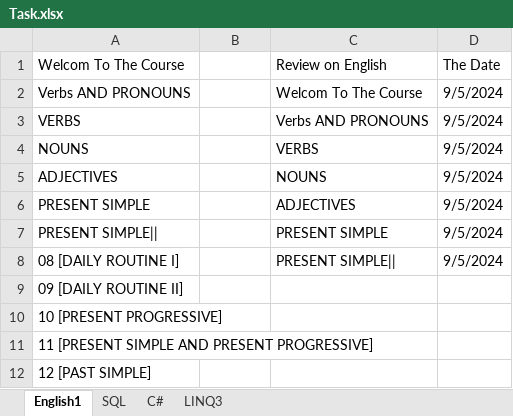
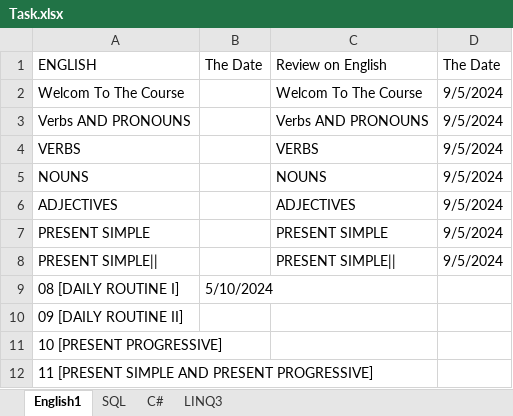
Before and after one commit to Farouk-Ahmed/Task, an Excel workbook: Task.xlsx, sheet English1, drawn as a sheet; only a part is shown; the shorter side is filled out with more unchanged rows; values as stored, in another font and other column widths than the file's, no cell formats; addresses are those after the commit; the diff names each change by its address in the sheet, - before the commit and + after, or states it on an @@ line.

```diff
--- a/Task.xlsx (sheet English1)
+++ b/Task.xlsx (sheet English1)
+row 1: ENGLISH | The Date | Review on English | The Date
-C2: Review on English
+C2: Welcom To The Course
-D2: The Date
+D2: 9/5/2024
-C3: Welcom To The Course
+C3: Verbs AND PRONOUNS
-C4: Verbs AND PRONOUNS
+C4: VERBS
-C5: VERBS
+C5: NOUNS
-C6: NOUNS
+C6: ADJECTIVES
-C7: ADJECTIVES
+C7: PRESENT SIMPLE
-C8: PRESENT SIMPLE
+C8: PRESENT SIMPLE||
-B9: (empty)
+B9: 5/10/2024
-C9: PRESENT SIMPLE||
+C9: (empty)
-D9: 9/5/2024
+D9: (empty)
```
Also changed, not shown: sheet C#, sheet SQL, cell formats.
